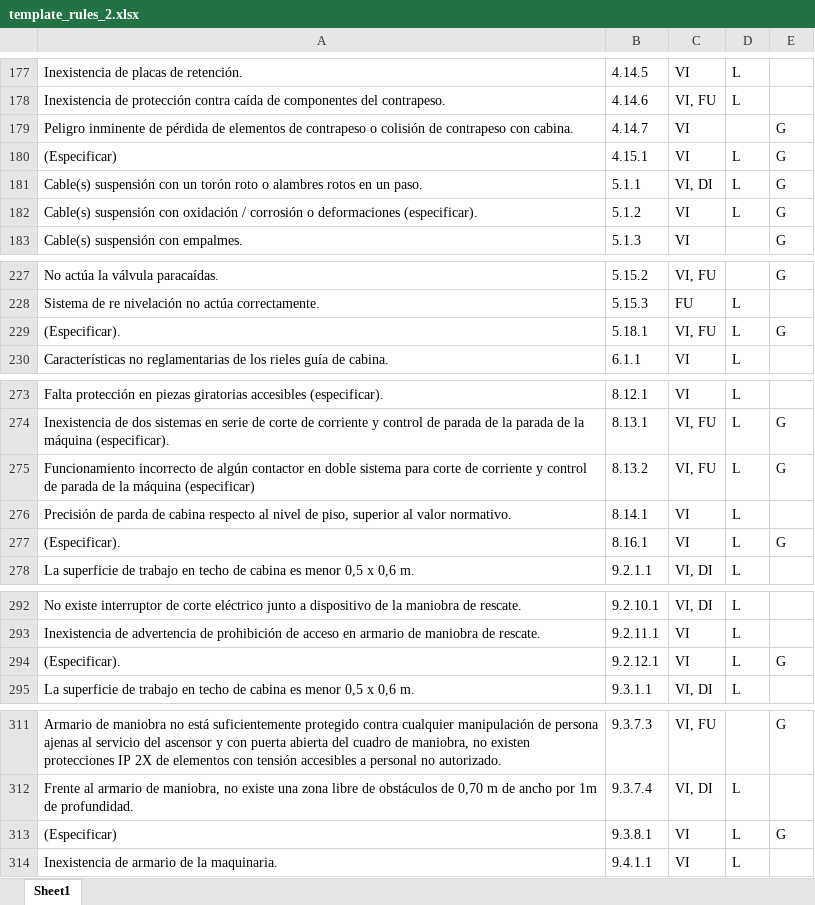
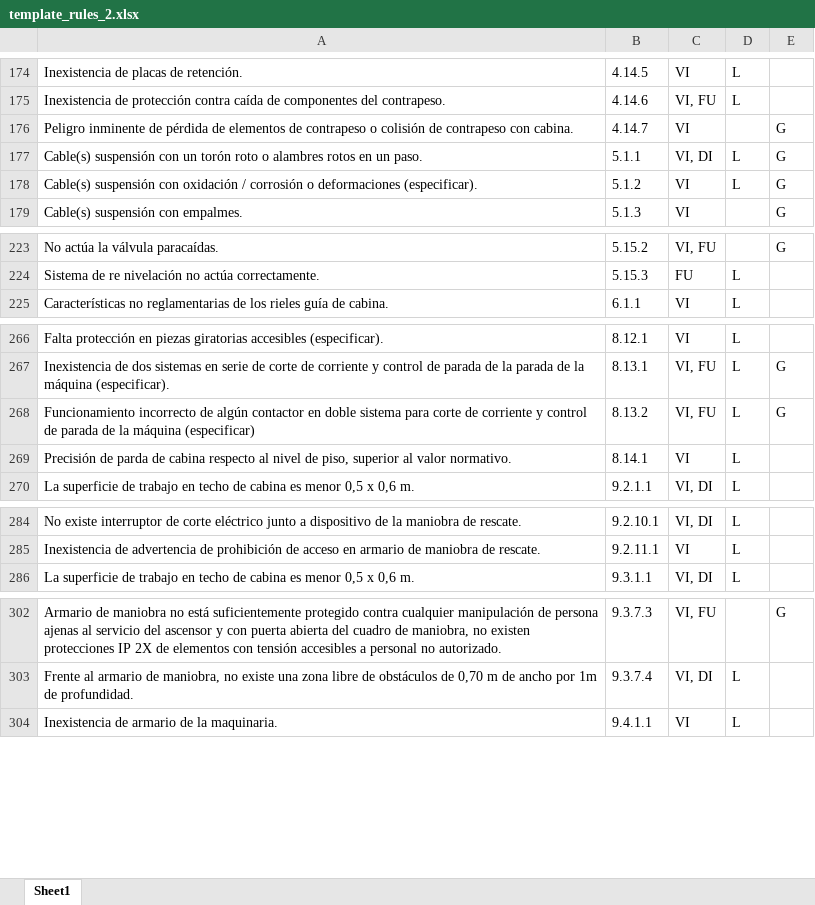
Before and after one commit to joigs/elevador, an Excel workbook: app/templates/template_rules_2.xlsx, sheet Sheet1, drawn as a sheet; only a part is shown, gaps mark what is left out; values as stored, in another font and other column widths than the file's, no borders; the diff covers the shown part only; the diff names each change by its address in the sheet, - before the commit and + after, or states it on an @@ line.

```diff
--- a/app/templates/template_rules_2.xlsx (sheet Sheet1)
+++ b/app/templates/template_rules_2.xlsx (sheet Sheet1)
-row 180: (Especificar) | 4.15.1 | VI | L | G
-row 229: (Especificar). | 5.18.1 | VI, FU | L | G
-row 277: (Especificar). | 8.16.1 | VI | L | G
-row 294: (Especificar). | 9.2.12.1 | VI | L | G
-row 313: (Especificar) | 9.3.8.1 | VI | L | G
```
Also changed, not shown: 8 removed rows elsewhere in this sheet, app/templates/template_rules_1.xlsx, app/templates/template_rules_3.xlsx, 1 other file.
